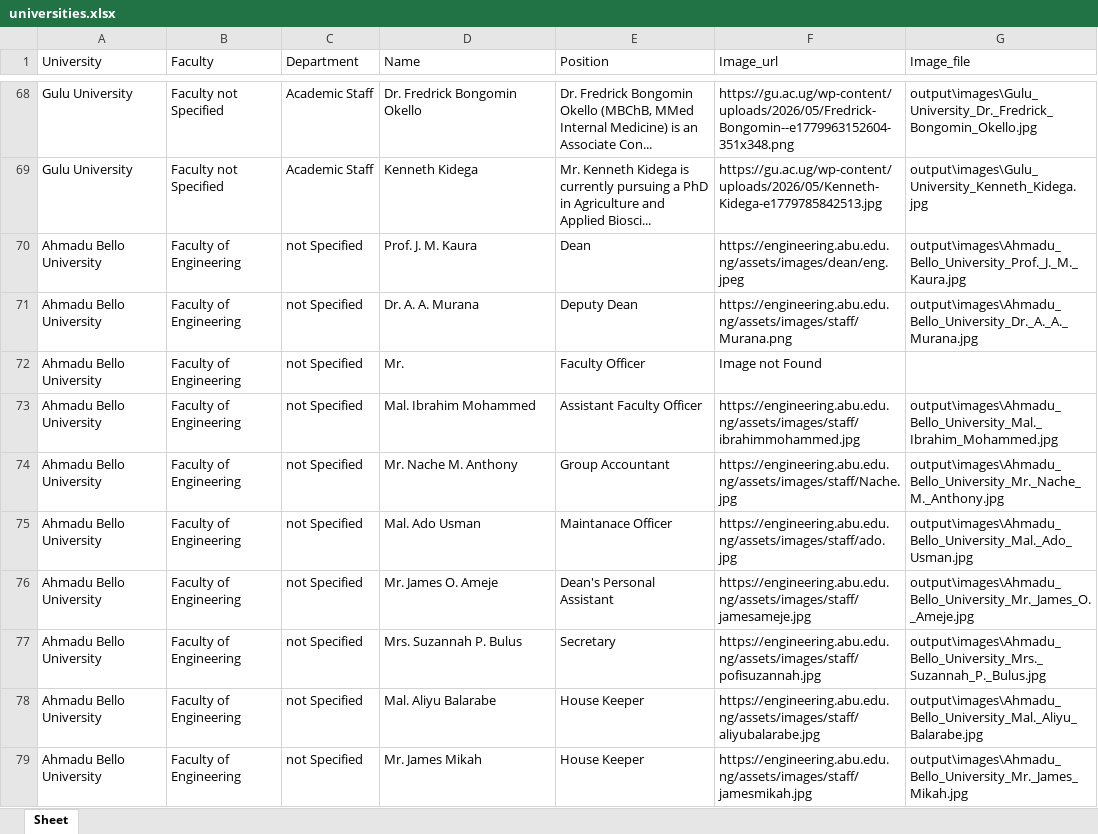
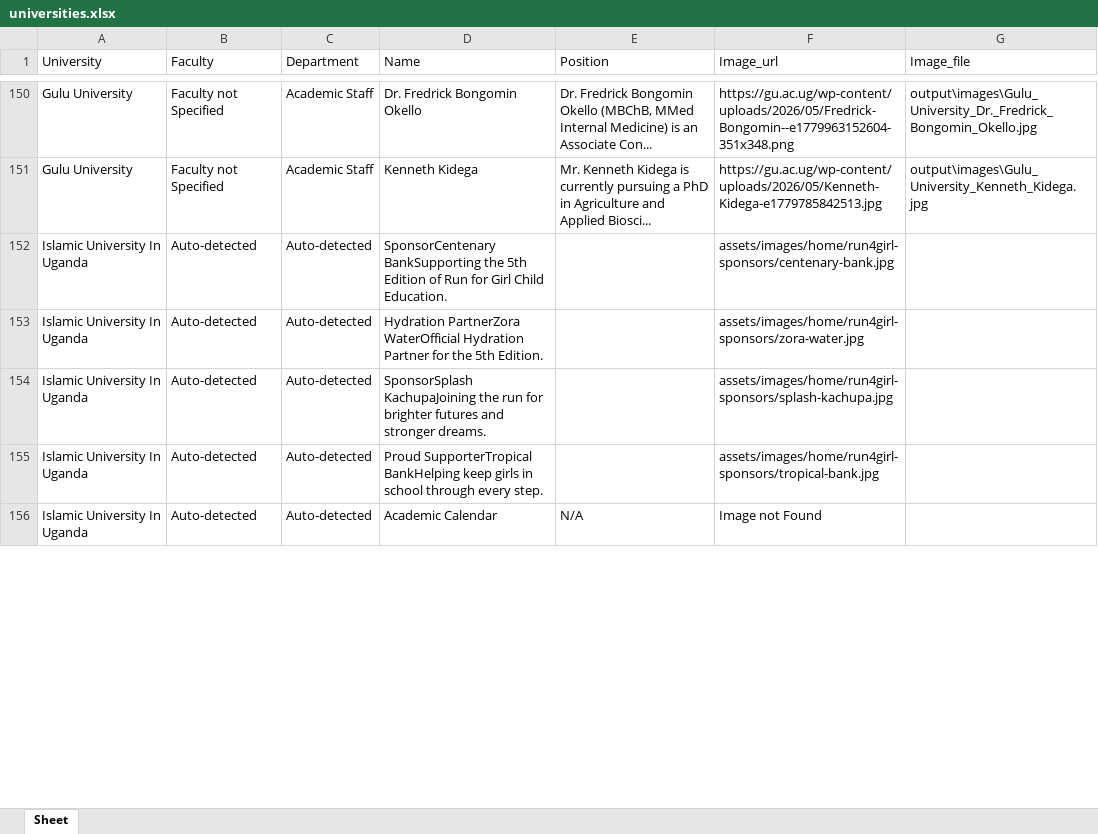
Before and after one commit to noahotim/university-faculty-data-scraper, an Excel workbook: output/universities.xlsx, sheet Sheet, drawn as a sheet; only a part is shown, gaps mark what is left out; values as stored, in another font and other column widths than the file's, no borders; removed rows and columns are numbered as before the commit, all else as after; the diff covers the shown part only; the diff names each change by its address in the sheet, - before the commit and + after, or states it on an @@ line.

Commit message:
Fix endless load + show all Uganda (169 records)
- app.py: add pagination (20/page), fix data_source dynamic, lazy filter
- output: 169 records from 7/43 universities (Makerere 145, Gulu 5, IUIU 7, etc.) - 36 failed 404/no directory explained in footer
- Render free cold start note (30s)

```diff
--- a/output/universities.xlsx (sheet Sheet)
+++ b/output/universities.xlsx (sheet Sheet)
-row 70: Ahmadu Bello University | Faculty of Engineering | not Specified | Prof. J. M. Kaura | Dean | https://engineering.abu.edu.ng/assets/images/dean/eng.jpeg | output\images\Ahmadu_Bello_University_Prof._J._M._Kaura.jpg
-row 71: Ahmadu Bello University | Faculty of Engineering | not Specified | Dr. A. A. Murana | Deputy Dean | https://engineering.abu.edu.ng/assets/images/staff/Murana.png | output\images\Ahmadu_Bello_University_Dr._A._A._Murana.jpg
-row 72: Ahmadu Bello University | Faculty of Engineering | not Specified | Mr. | Faculty Officer | Image not Found
-row 73: Ahmadu Bello University | Faculty of Engineering | not Specified | Mal. Ibrahim Mohammed | Assistant Faculty Officer | https://engineering.abu.edu.ng/assets/images/staff/ibrahimmohammed.jpg | output\images\Ahmadu_Bello_University_Mal._Ibrahim_Mohammed.jpg
-row 74: Ahmadu Bello University | Faculty of Engineering | not Specified | Mr. Nache M. Anthony | Group Accountant | https://engineering.abu.edu.ng/assets/images/staff/Nache.jpg | output\images\Ahmadu_Bello_University_Mr._Nache_M._Anthony.jpg
-row 75: Ahmadu Bello University | Faculty of Engineering | not Specified | Mal. Ado Usman | Maintanace Officer | https://engineering.abu.edu.ng/assets/images/staff/ado.jpg | output\images\Ahmadu_Bello_University_Mal._Ado_Usman.jpg
-row 76: Ahmadu Bello University | Faculty of Engineering | not Specified | Mr. James O. Ameje | Dean's Personal Assistant | https://engineering.abu.edu.ng/assets/images/staff/jamesameje.jpg | output\images\Ahmadu_Bello_University_Mr._James_O._Ameje.jpg
-row 77: Ahmadu Bello University | Faculty of Engineering | not Specified | Mrs. Suzannah P. Bulus | Secretary | https://engineering.abu.edu.ng/assets/images/staff/pofisuzannah.jpg | output\images\Ahmadu_Bello_University_Mrs._Suzannah_P._Bulus.jpg
-row 78: Ahmadu Bello University | Faculty of Engineering | not Specified | Mal. Aliyu Balarabe | House Keeper | https://engineering.abu.edu.ng/assets/images/staff/aliyubalarabe.jpg | output\images\Ahmadu_Bello_University_Mal._Aliyu_Balarabe.jpg
-row 79: Ahmadu Bello University | Faculty of Engineering | not Specified | Mr. James Mikah | House Keeper | https://engineering.abu.edu.ng/assets/images/staff/jamesmikah.jpg | output\images\Ahmadu_Bello_University_Mr._James_Mikah.jpg
+row 152: Islamic University In Uganda | Auto-detected | Auto-detected | SponsorCentenary BankSupporting the 5th Edition of Run for Girl Child Education. |  | assets/images/home/run4girl-sponsors/centenary-bank.jpg
+row 153: Islamic University In Uganda | Auto-detected | Auto-detected | Hydration PartnerZora WaterOfficial Hydration Partner for the 5th Edition. |  | assets/images/home/run4girl-sponsors/zora-water.jpg
+row 154: Islamic University In Uganda | Auto-detected | Auto-detected | SponsorSplash KachupaJoining the run for brighter futures and stronger dreams. |  | assets/images/home/run4girl-sponsors/splash-kachupa.jpg
+row 155: Islamic University In Uganda | Auto-detected | Auto-detected | Proud SupporterTropical BankHelping keep girls in school through every step. |  | assets/images/home/run4girl-sponsors/tropical-bank.jpg
+row 156: Islamic University In Uganda | Auto-detected | Auto-detected | Academic Calendar | N/A | Image not Found
```
Also changed, not shown: 96 added rows elsewhere in this sheet, 2 other files.
